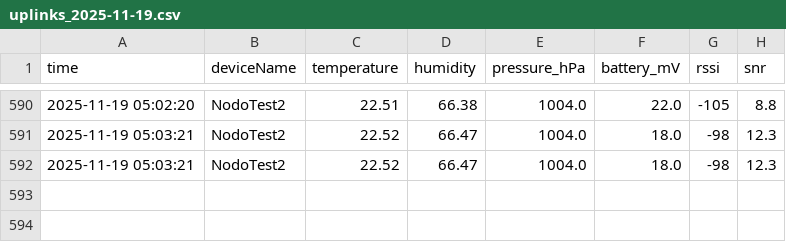
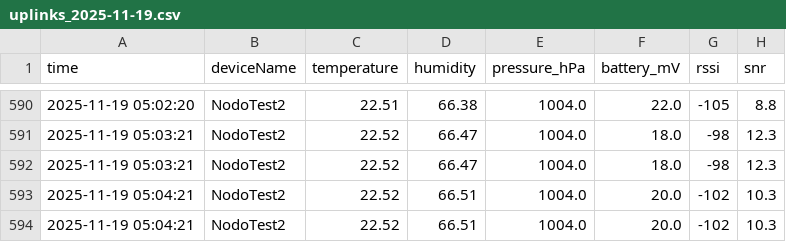
Before and after one commit to AlejoBSmith/SmartCampus_UTP, a CSV file: Data/daily/uplinks_2025-11-19.csv, drawn as a sheet; only a part is shown, gaps mark what is left out; the diff names each change by its address in the sheet, - before the commit and + after, or states it on an @@ line.

Commit message:
Update Data/daily/uplinks_2025-11-19.csv at 2025-11-19 05:04:24

```diff
--- a/Data/daily/uplinks_2025-11-19.csv
+++ b/Data/daily/uplinks_2025-11-19.csv
+row 593: 2025-11-19 05:04:21 | NodoTest2 | 22.52 | 66.51 | 1004.0 | 20.0 | -102 | 10.3
+row 594: 2025-11-19 05:04:21 | NodoTest2 | 22.52 | 66.51 | 1004.0 | 20.0 | -102 | 10.3
```
